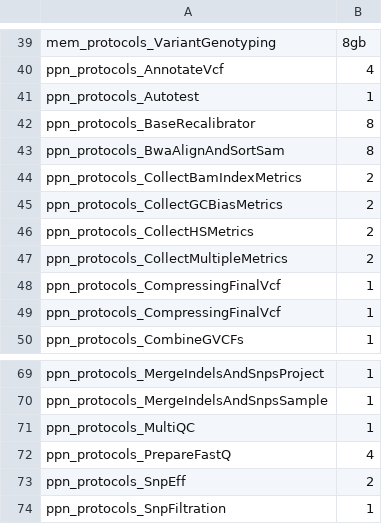
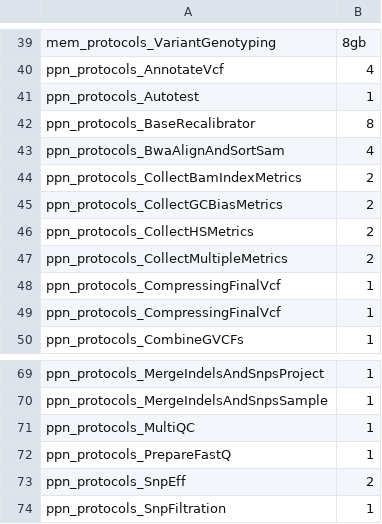
Before and after one commit to molgenis/NGS_DNA, a CSV file: parameters_resources_exome.csv, drawn as a sheet; only a part is shown, gaps mark what is left out.

```diff
--- a/parameters_resources_exome.csv
+++ b/parameters_resources_exome.csv
@@ -42,3 +42,3 @@ ppn_protocols_Autotest,1
 ppn_protocols_BaseRecalibrator,8
-ppn_protocols_BwaAlignAndSortSam,8
+ppn_protocols_BwaAlignAndSortSam,4
 ppn_protocols_CollectBamIndexMetrics,2
@@ -71,3 +71,3 @@ ppn_protocols_MergeIndelsAndSnpsSample,1
 ppn_protocols_MultiQC,1
-ppn_protocols_PrepareFastQ,4
+ppn_protocols_PrepareFastQ,1
 ppn_protocols_SnpEff,2
```
Also changed, not shown: parameters.csv, workflow.csv, 9 other files.
